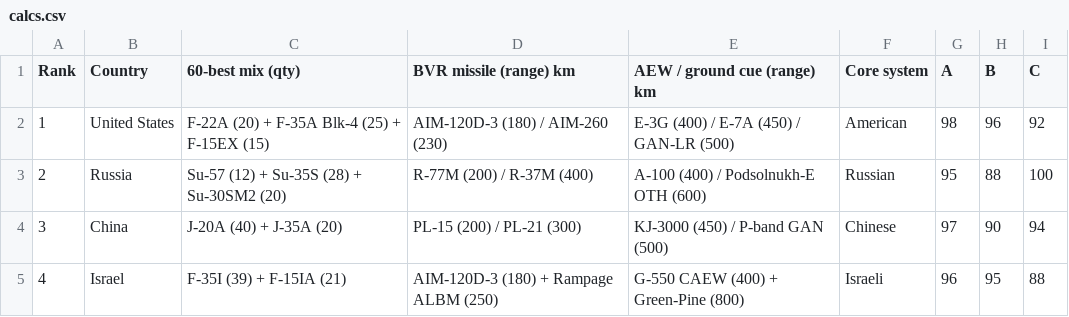
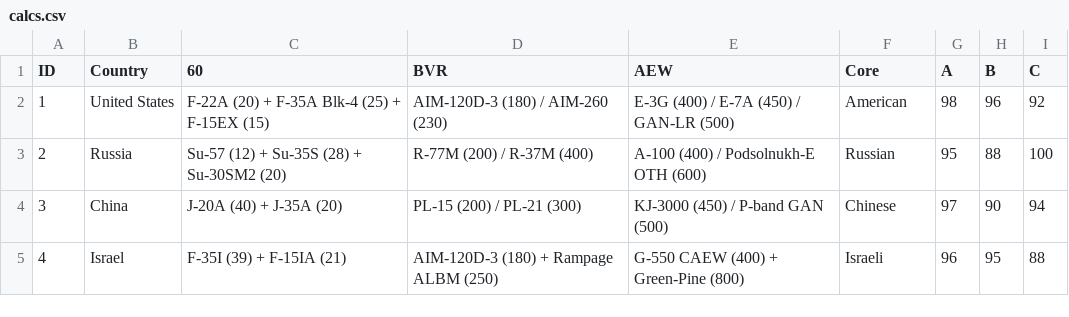
Before and after one commit to ayeeff/aircombat, a CSV file: data/calcs.csv, drawn as a sheet; only a part is shown; the diff names each change by its address in the sheet, - before the commit and + after, or states it on an @@ line.

Commit message:
Update calcs.csv

```diff
--- a/data/calcs.csv
+++ b/data/calcs.csv
-A1: Rank
+A1: ID
-C1: 60-best mix (qty)
+C1: 60
-D1: BVR missile (range) km
+D1: BVR
-E1: AEW / ground cue (range) km
+E1: AEW
-F1: Core system
+F1: Core
```
